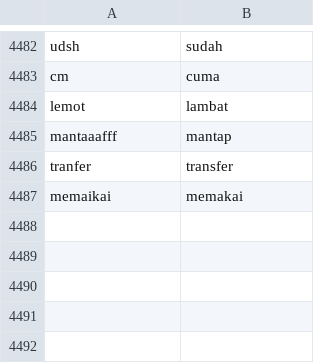
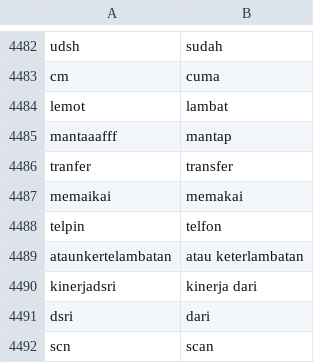
Before and after one commit to aldiwidodo/skripsi, a CSV file: kamusbaku.csv, drawn as a sheet; only a part is shown, gaps mark what is left out.

Commit message:
Update kamusbaku.csv

```diff
--- a/kamusbaku.csv
+++ b/kamusbaku.csv
@@ -4487 +4487,6 @@ tranfer,transfer
 memaikai,memakai
+telpin,telfon
+ataunkertelambatan,atau keterlambatan
+kinerjadsri, kinerja dari
+dsri,dari
+scn,scan
```
